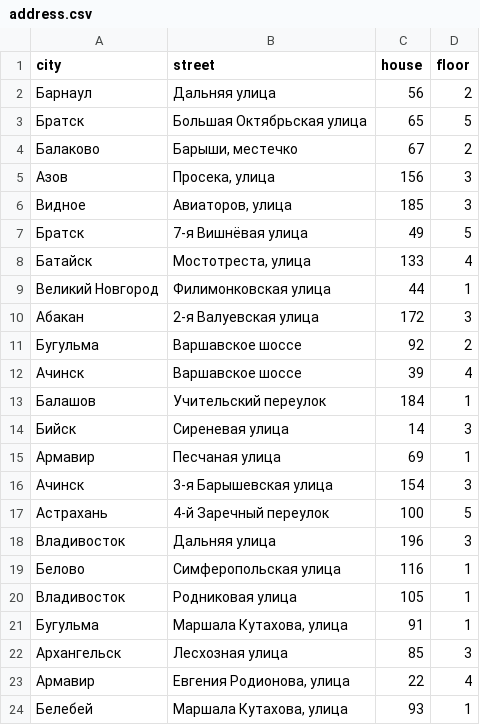
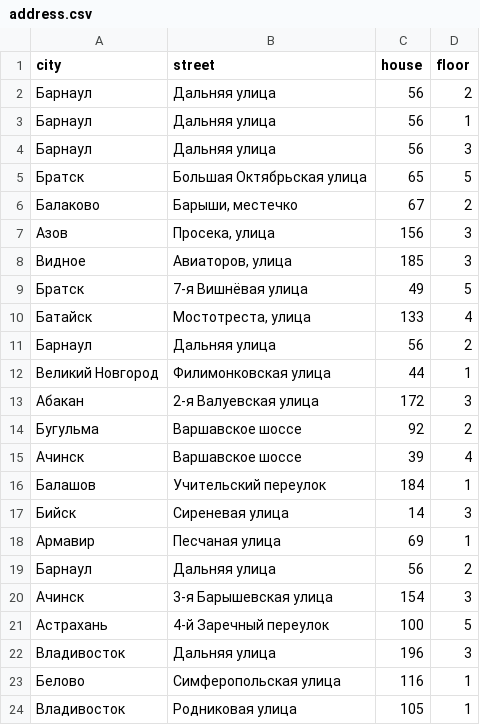
Before and after one commit to quantumwall/city_stat, a CSV file: bin/main/address.csv, drawn as a sheet; only a part is shown; the shorter side is filled out with more unchanged rows.

```diff
--- a/bin/main/address.csv
+++ b/bin/main/address.csv
@@ -2,2 +2,4 @@
 "Барнаул";"Дальняя улица";56;2
+"Барнаул";"Дальняя улица";56;1
+"Барнаул";"Дальняя улица";56;3
 "Братск";"Большая Октябрьская улица";65;5
@@ -8,2 +10,3 @@
 "Батайск";"Мостотреста, улица";133;4
+"Барнаул";"Дальняя улица";56;2
 "Великий Новгород";"Филимонковская улица";44;1
@@ -15,2 +18,3 @@
 "Армавир";"Песчаная улица";69;1
+"Барнаул";"Дальняя улица";56;2
 "Ачинск";"3-я Барышевская улица";154;3
```
Also changed, not shown: src/main/resources/address.csv, 7 other files.
